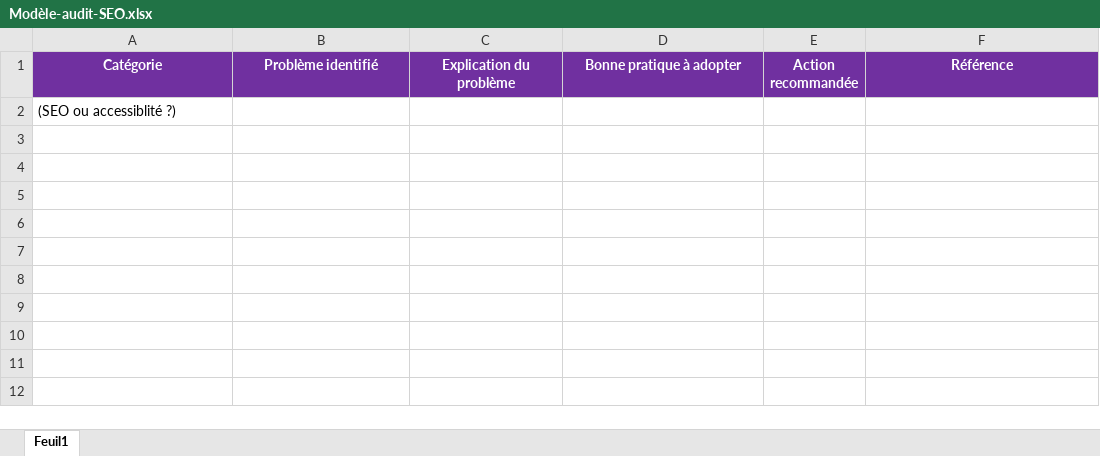
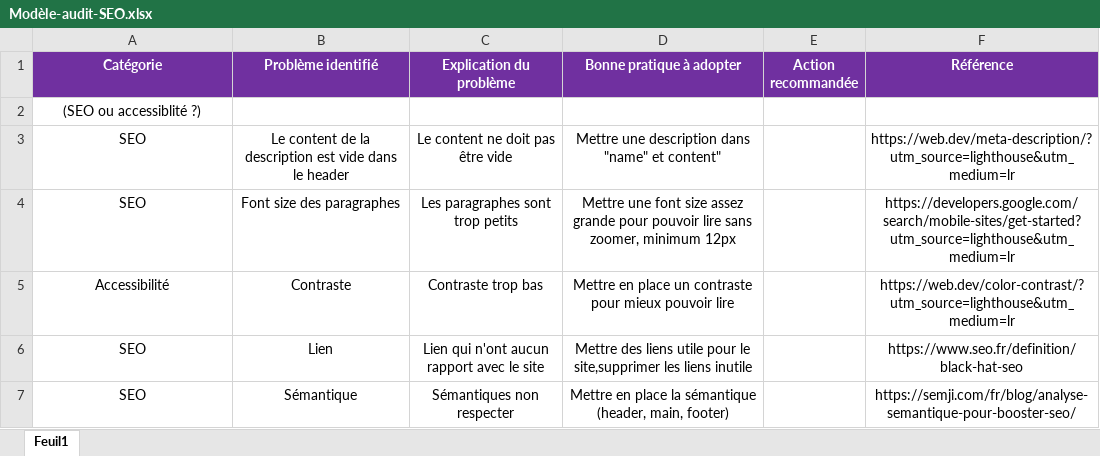
Before and after one commit to Cronospheus/projet4, an Excel workbook: Modèle-audit-SEO.xlsx, sheet Feuil1, drawn as a sheet; values as stored, in another font and other column widths than the file's, no borders; the diff names each change by its address in the sheet, - before the commit and + after, or states it on an @@ line.

```diff
--- a/Modèle-audit-SEO.xlsx (sheet Feuil1)
+++ b/Modèle-audit-SEO.xlsx (sheet Feuil1)
-A2 alignment: left
+A2 alignment: center
+row 3: SEO | Le content de la description est vide dans le header | Le content ne doit pas être vide | Mettre une description dans "name" et content" |  | https://web.dev/meta-description/?utm_source=lighthouse&utm_medium=lr
+row 4: SEO | Font size des paragraphes | Les paragraphes sont trop petits | Mettre une font size assez grande pour pouvoir lire sans zoomer, minimum 12px |  | https://developers.google.com/search/mobile-sites/get-started?utm_source=lighthouse&utm_medium=lr
+row 5: Accessibilité | Contraste | Contraste trop bas | Mettre en place un contraste pour mieux pouvoir lire |  | https://web.dev/color-contrast/?utm_source=lighthouse&utm_medium=lr
+row 6: SEO | Lien | Lien qui n'ont aucun rapport avec le site | Mettre des liens utile pour le site,supprimer les liens inutile |  | https://www.seo.fr/definition/black-hat-seo
+row 7: SEO | Sémantique | Sémantiques non respecter | Mettre en place la sémantique (header, main, footer) |  | https://semji.com/fr/blog/analyse-semantique-pour-booster-seo/
```
Also changed, not shown: 2 other files.
